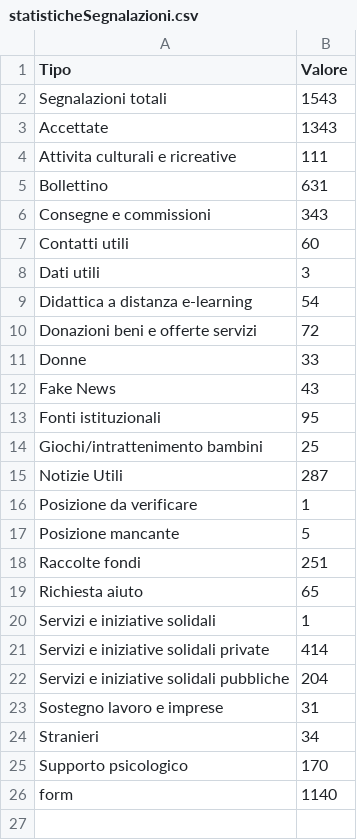
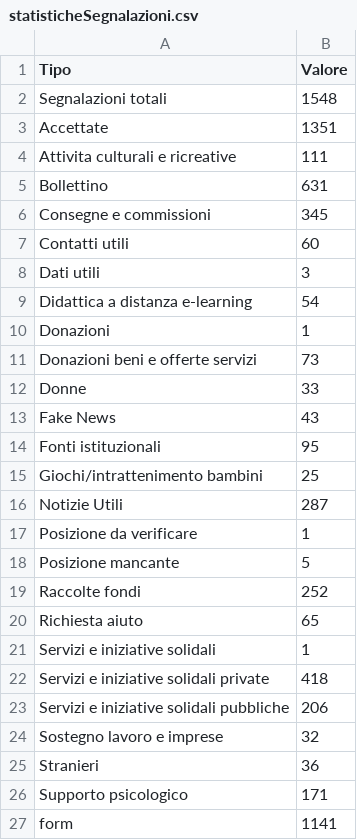
Before and after one commit to emergenzeHack/europehelp.info_data, a CSV file: statisticheSegnalazioni.csv, drawn as a sheet.

Commit message:
Aggiorno statistiche sulle segnalazioni

```diff
--- a/statisticheSegnalazioni.csv
+++ b/statisticheSegnalazioni.csv
@@ -1,7 +1,7 @@
 Tipo,Valore
-Segnalazioni totali,1543
-Accettate,1343
+Segnalazioni totali,1548
+Accettate,1351
 Attivita culturali e ricreative,111
 Bollettino,631
-Consegne e commissioni,343
+Consegne e commissioni,345
 Contatti utili,60
@@ -9,3 +9,4 @@ Dati utili,3
 Didattica a distanza e-learning,54
-Donazioni beni e offerte servizi,72
+Donazioni,1
+Donazioni beni e offerte servizi,73
 Donne,33
@@ -17,10 +18,10 @@ Posizione da verificare,1
 Posizione mancante,5
-Raccolte fondi,251
+Raccolte fondi,252
 Richiesta aiuto,65
 Servizi e iniziative solidali,1
-Servizi e iniziative solidali private,414
-Servizi e iniziative solidali pubbliche,204
-Sostegno lavoro e imprese,31
-Stranieri,34
-Supporto psicologico,170
-form,1140
+Servizi e iniziative solidali private,418
+Servizi e iniziative solidali pubbliche,206
+Sostegno lavoro e imprese,32
+Stranieri,36
+Supporto psicologico,171
+form,1141
```
